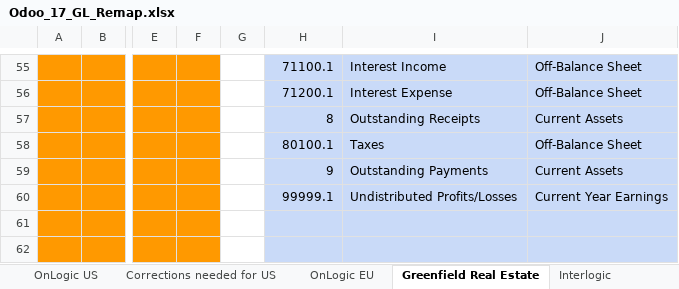
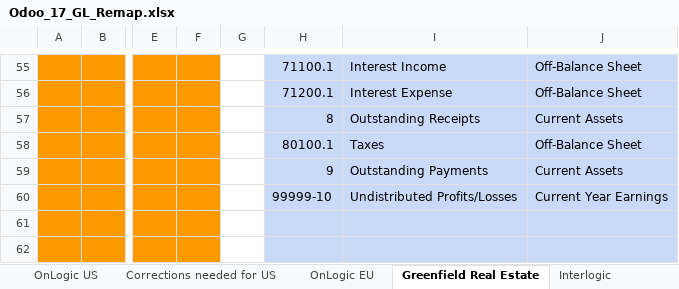
Before and after one commit to ursais/osi-addons, an Excel workbook: osi_ol_decryption/data/Odoo_17_GL_Remap.xlsx, sheet Greenfield Real Estate, drawn as a sheet; only a part is shown, gaps mark what is left out; values as stored, in another font and other column widths than the file's, no borders; charts and pictures not drawn; the diff names each change by its address in the sheet, - before the commit and + after, or states it on an @@ line.

Commit message:
[FIX] COA

```diff
--- a/osi_ol_decryption/data/Odoo_17_GL_Remap.xlsx (sheet Greenfield Real Estate)
+++ b/osi_ol_decryption/data/Odoo_17_GL_Remap.xlsx (sheet Greenfield Real Estate)
-H60: 99999.1
+H60: 99999-10
```
